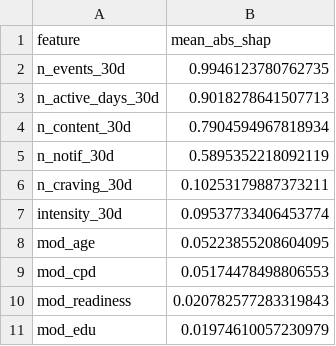
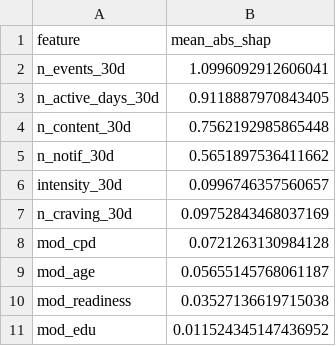
Before and after one commit to brittanyreese/digital-health-survival-casebook, a CSV file: results/analysis/10_shap_importance.csv, drawn as a sheet.

```diff
--- a/results/analysis/10_shap_importance.csv
+++ b/results/analysis/10_shap_importance.csv
@@ -1,11 +1,11 @@
 feature,mean_abs_shap
-n_events_30d,0.9946123780762735
-n_active_days_30d,0.9018278641507713
-n_content_30d,0.7904594967818934
-n_notif_30d,0.5895352218092119
-n_craving_30d,0.10253179887373211
-intensity_30d,0.09537733406453774
-mod_age,0.05223855208604095
-mod_cpd,0.05174478498806553
-mod_readiness,0.020782577283319843
-mod_edu,0.01974610057230979
+n_events_30d,1.0996092912606041
+n_active_days_30d,0.9118887970843405
+n_content_30d,0.7562192985865448
+n_notif_30d,0.5651897536411662
+intensity_30d,0.0996746357560657
+n_craving_30d,0.09752843468037169
+mod_cpd,0.0721263130984128
+mod_age,0.05655145768061187
+mod_readiness,0.03527136619715038
+mod_edu,0.011524345147436952
```
Also changed, not shown: data/synthetic/survey_pilot_clean.csv, results/analysis/10_cv_aucs.csv, 8 other files.
